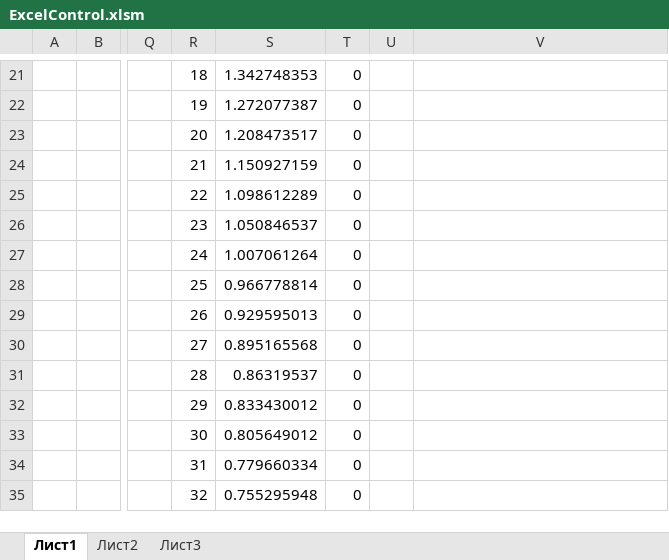
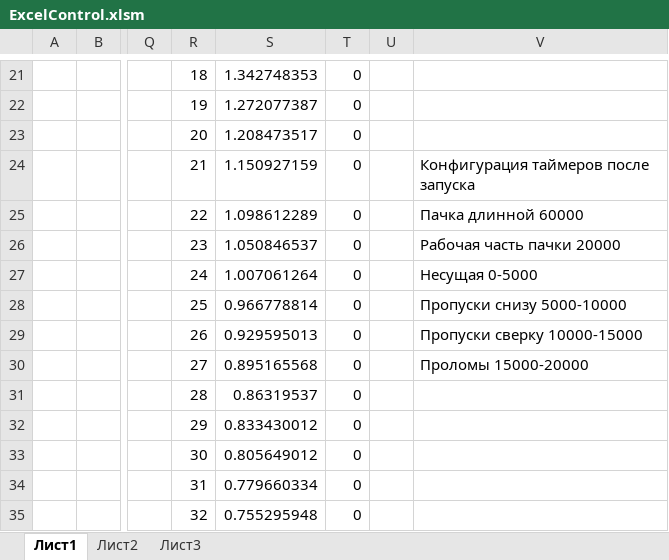
Before and after one commit to zhou-peter/Tesla, an Excel workbook: Control/ExcelControl.xlsm, sheet Лист1, drawn as a sheet; only a part is shown, gaps mark what is left out; values as stored, in another font and other column widths than the file's, no borders; charts and pictures not drawn; the diff names each change by its address in the sheet, - before the commit and + after, or states it on an @@ line.

```diff
--- a/Control/ExcelControl.xlsm (sheet Лист1)
+++ b/Control/ExcelControl.xlsm (sheet Лист1)
-V24: (empty)
+V24: Конфигурация таймеров после запуска
-V25: (empty)
+V25: Пачка длинной 60000
-V26: (empty)
+V26: Рабочая часть пачки 20000
-V27: (empty)
+V27: Несущая 0-5000
-V28: (empty)
+V28: Пропуски снизу 5000-10000
-V29: (empty)
+V29: Пропуски сверку 10000-15000
-V30: (empty)
+V30: Проломы 15000-20000
```
Also changed, not shown: charts or pictures, 10 other files.
